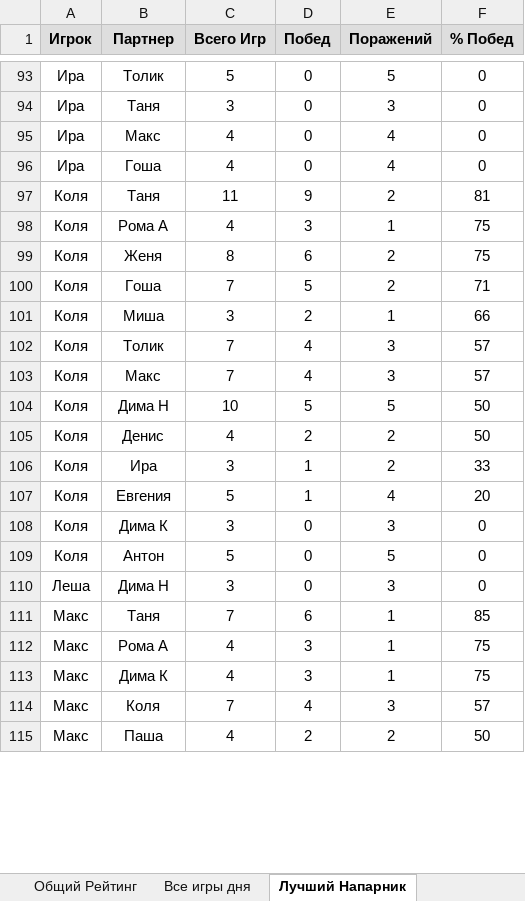
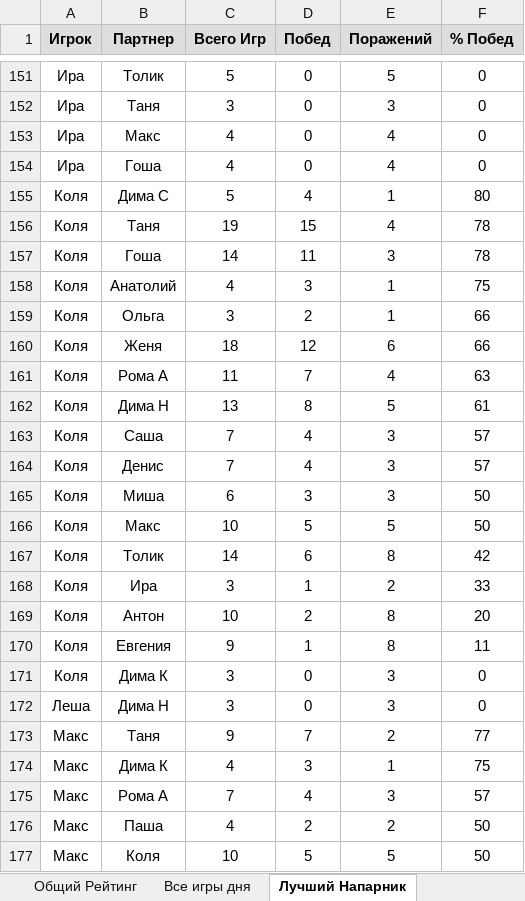
Before and after one commit to NovozhilovDmitriy/Badminton_Game, an Excel workbook: dist/Badminton_score/Total_Stat.xlsx, sheet Лучший Напарник, drawn as a sheet; only a part is shown, gaps mark what is left out; values as stored, in another font and other column widths than the file's, no borders; removed rows and columns are numbered as before the commit, all else as after; the diff covers the shown part only; the diff names each change by its address in the sheet, - before the commit and + after, or states it on an @@ line.

```diff
--- a/dist/Badminton_score/Total_Stat.xlsx (sheet Лучший Напарник)
+++ b/dist/Badminton_score/Total_Stat.xlsx (sheet Лучший Напарник)
+row 155: Коля | Дима С | 5 | 4 | 1 | 80
-C156 (Всего Игр): 11
+C156 (Всего Игр): 19
-D156 (Побед): 9
+D156 (Побед): 15
-E156 (Поражений): 2
+E156 (Поражений): 4
-F156 (% Побед): 81
+F156 (% Побед): 78
+row 157: Коля | Гоша | 14 | 11 | 3 | 78
-B158 (Партнер): Рома А
+B158 (Партнер): Анатолий
-row 99: Коля | Женя | 8 | 6 | 2 | 75
-row 100: Коля | Гоша | 7 | 5 | 2 | 71
-B159 (Партнер): Миша
+B159 (Партнер): Ольга
+row 160: Коля | Женя | 18 | 12 | 6 | 66
+row 161: Коля | Рома А | 11 | 7 | 4 | 63
+row 162: Коля | Дима Н | 13 | 8 | 5 | 61
-B163 (Партнер): Толик
+B163 (Партнер): Саша
-B164 (Партнер): Макс
+B164 (Партнер): Денис
+row 165: Коля | Миша | 6 | 3 | 3 | 50
-B166 (Партнер): Дима Н
+B166 (Партнер): Макс
-row 105: Коля | Денис | 4 | 2 | 2 | 50
+row 167: Коля | Толик | 14 | 6 | 8 | 42
+row 169: Коля | Антон | 10 | 2 | 8 | 20
-C170 (Всего Игр): 5
+C170 (Всего Игр): 9
-E170 (Поражений): 4
+E170 (Поражений): 8
-F170 (% Побед): 20
+F170 (% Побед): 11
-row 109: Коля | Антон | 5 | 0 | 5 | 0
-C173 (Всего Игр): 7
+C173 (Всего Игр): 9
-D173 (Побед): 6
+D173 (Побед): 7
-E173 (Поражений): 1
+E173 (Поражений): 2
-F173 (% Побед): 85
+F173 (% Побед): 77
-row 112: Макс | Рома А | 4 | 3 | 1 | 75
-B175 (Партнер): Коля
+B175 (Партнер): Рома А
+row 177: Макс | Коля | 10 | 5 | 5 | 50
```
Also changed, not shown: 146 added rows, 44 removed rows and 237 edited cells elsewhere in this sheet, sheet Кому Проигрываешь, sheet Все игры дня, sheet Общий Рейтинг, sheet График Рейтинга, sheet Чемпионат 2023, sheet Рейтинг Дня, 1 more sheet, charts or pictures, 7 other files.
